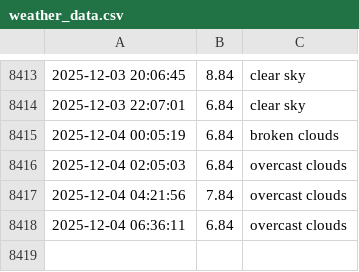
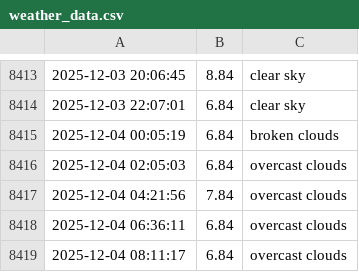
Before and after one commit to lperto/wezer, a CSV file: weather_data.csv, drawn as a sheet; only a part is shown, gaps mark what is left out.

Commit message:
Update weather data and HTML - 2025-12-04 08:11:17

```diff
--- a/weather_data.csv
+++ b/weather_data.csv
@@ -8418 +8418,2 @@
 2025-12-04 06:36:11,6.84,overcast clouds
+2025-12-04 08:11:17,6.84,overcast clouds
```
Also changed, not shown: 1 other file.
